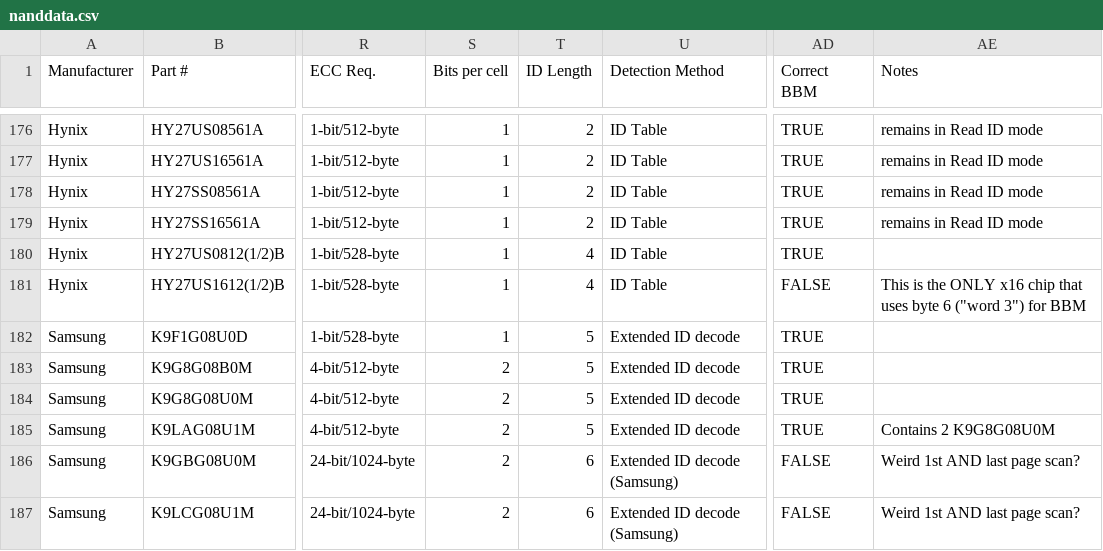
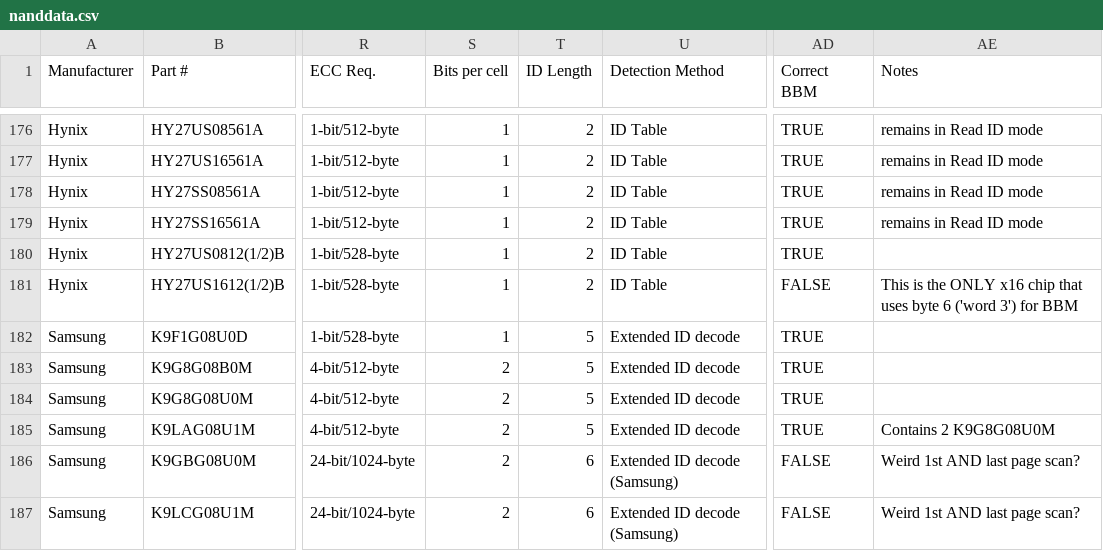
Before and after one commit to mrkline/mtd-www, a CSV file: nand-data/nanddata.csv, drawn as a sheet; only a part is shown, gaps mark what is left out; the diff names each change by its address in the sheet, - before the commit and + after, or states it on an @@ line.

Commit message:
nand-data: fix ID Length for Hynix "HY27US{08, 16}12(1/2)B" devices
Fix ID Length for Hynix "HY27US{08,16}12(1/2)B" devices, from '4' to '2',
according to datasheet I have, and READID listed in the table.

Signed-off-by: Angus Clark <angus.clark@st.com>
Acked-by: Brian Norris <computersforpeace@gmail.com>

```diff
--- a/nand-data/nanddata.csv
+++ b/nand-data/nanddata.csv
-T180:T181 (ID Length): 4
+T180:T181 (ID Length): 2
-AE181 (Notes): …byte 6 ("word 3") for BBM
+AE181 (Notes): …byte 6 ('word 3') for BBM
```
